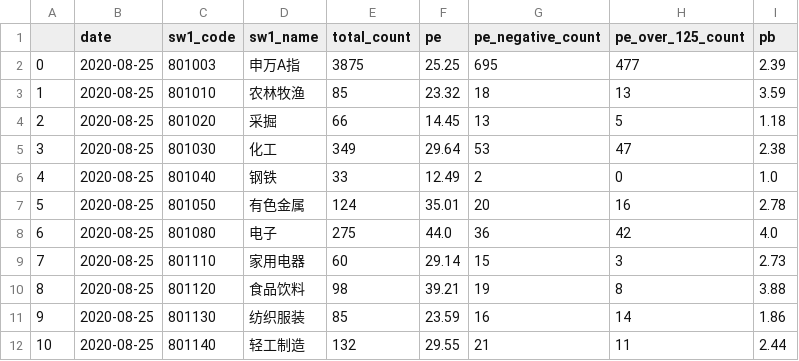
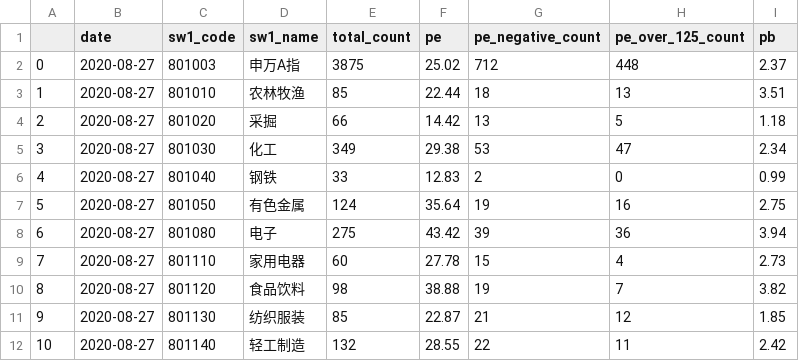
Before and after one commit to klq26/shenwan, a CSV file: server/sw_latest_eval.csv, drawn as a sheet; only a part is shown; the diff covers the shown part only.

```diff
--- a/server/sw_latest_eval.csv
+++ b/server/sw_latest_eval.csv
@@ -1,12 +1,12 @@
 	date	sw1_code	sw1_name	total_count	pe	pe_negative_count	pe_over_125_count	pb
-0	2020-08-25	801003	申万A指	3875	25.25	695	477	2.39
-1	2020-08-25	801010	农林牧渔	85	23.32	18	13	3.59
-2	2020-08-25	801020	采掘	66	14.45	13	5	1.18
-3	2020-08-25	801030	化工	349	29.64	53	47	2.38
-4	2020-08-25	801040	钢铁	33	12.49	2	0	1.0
-5	2020-08-25	801050	有色金属	124	35.01	20	16	2.78
-6	2020-08-25	801080	电子	275	44.0	36	42	4.0
-7	2020-08-25	801110	家用电器	60	29.14	15	3	2.73
-8	2020-08-25	801120	食品饮料	98	39.21	19	8	3.88
-9	2020-08-25	801130	纺织服装	85	23.59	16	14	1.86
-10	2020-08-25	801140	轻工制造	132	29.55	21	11	2.44
+0	2020-08-27	801003	申万A指	3875	25.02	712	448	2.37
+1	2020-08-27	801010	农林牧渔	85	22.44	18	13	3.51
+2	2020-08-27	801020	采掘	66	14.42	13	5	1.18
+3	2020-08-27	801030	化工	349	29.38	53	47	2.34
+4	2020-08-27	801040	钢铁	33	12.83	2	0	0.99
+5	2020-08-27	801050	有色金属	124	35.64	19	16	2.75
+6	2020-08-27	801080	电子	275	43.42	39	36	3.94
+7	2020-08-27	801110	家用电器	60	27.78	15	4	2.73
+8	2020-08-27	801120	食品饮料	98	38.88	19	7	3.82
+9	2020-08-27	801130	纺织服装	85	22.87	21	12	1.85
+10	2020-08-27	801140	轻工制造	132	28.55	22	11	2.42
```
Also changed, not shown: 76 edited cells elsewhere in this file, server/sw_industry_categorys.csv.
